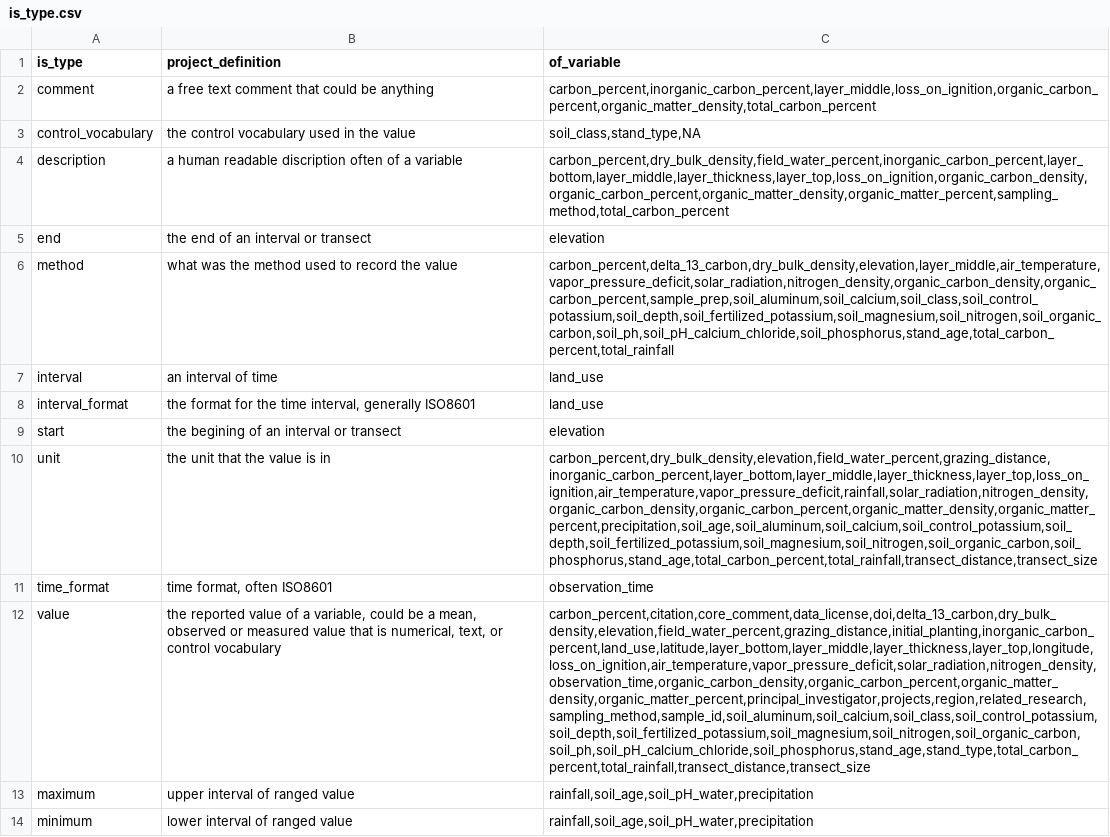
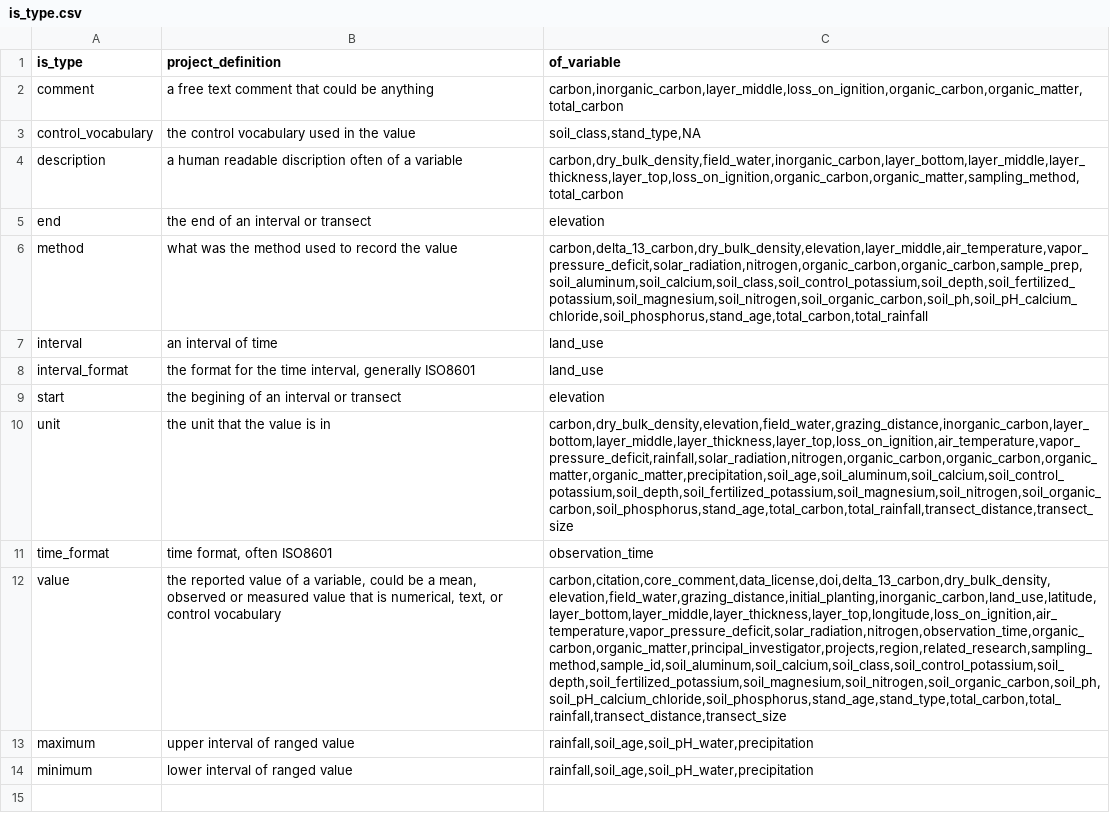
Before and after one commit to ktoddbrown/SoilDRaH, a CSV file: 02_DataHarmonization/is_type.csv, drawn as a sheet; the diff names each change by its address in the sheet, - before the commit and + after, or states it on an @@ line.

Commit message:
move 'density' and 'percent' from 'of_variable' to 'unit'

```diff
--- a/02_DataHarmonization/is_type.csv
+++ b/02_DataHarmonization/is_type.csv
-C2 (of_variable): carbon_percent,inorganic_carbon_percent,layer_middle,loss_on_ignition,organic_carbon_percent,organic_matter_density,total_carbon_percent
+C2 (of_variable): carbon,inorganic_carbon,layer_middle,loss_on_ignition,organic_carbon,organic_matter,total_carbon
-C4 (of_variable): carbon_percent,dry_bulk_density,field_water_percent,inorganic_carbon_percent,layer_bottom,layer_middle,layer_thickness,layer_top,loss_on_ignition,organic_carbon_density,organic_carbon_percent,organic_matter_density,organic_matter_percent,sampling_method,total_carbon_percent
+C4 (of_variable): carbon,dry_bulk_density,field_water,inorganic_carbon,layer_bottom,layer_middle,layer_thickness,layer_top,loss_on_ignition,organic_carbon,organic_matter,sampling_method,total_carbon
-C6 (of_variable): carbon_percent,delta_13_carbon,dry_bulk_density,elevation,layer_middle,air_temperature,vapor_pressure_deficit,solar_radiation,nitrogen_density,organic_carbon_density,organic_carbon_percent,sample_prep,soil_aluminum,soil_calcium,soil_class,soil_control_potassium,soil_depth,soil_fertilized_potassium,soil_magnesium,soil_nitrogen,soil_organic_carbon,soil_ph,soil_pH_calcium_chloride,soil_phosphorus,stand_age,total_carbon_percent,total_rainfall
+C6 (of_variable): carbon,delta_13_carbon,dry_bulk_density,elevation,layer_middle,air_temperature,vapor_pressure_deficit,solar_radiation,nitrogen,organic_carbon,organic_carbon,sample_prep,soil_aluminum,soil_calcium,soil_class,soil_control_potassium,soil_depth,soil_fertilized_potassium,soil_magnesium,soil_nitrogen,soil_organic_carbon,soil_ph,soil_pH_calcium_chloride,soil_phosphorus,stand_age,total_carbon,total_rainfall
-C10 (of_variable): carbon_percent,dry_bulk_density,elevation,field_water_percent,grazing_distance,inorganic_carbon_percent,layer_bottom,layer_middle,layer_thickness,layer_top,loss_on_ignition,air_temperature,vapor_pressure_deficit,rainfall,solar_radiation,nitrogen_density,organic_carbon_density,organic_carbon_percent,organic_matter_density,organic_matter_percent,precipitation,soil_age,soil_aluminum,soil_calcium,soil_control_potassium,soil_depth,soil_fertilized_potassium,soil_magnesium,soil_nitrogen,soil_organic_carbon,soil_phosphorus,stand_age,total_carbon_percent,total_rainfall,transect_distance,transect_size
+C10 (of_variable): carbon,dry_bulk_density,elevation,field_water,grazing_distance,inorganic_carbon,layer_bottom,layer_middle,layer_thickness,layer_top,loss_on_ignition,air_temperature,vapor_pressure_deficit,rainfall,solar_radiation,nitrogen,organic_carbon,organic_carbon,organic_matter,organic_matter,precipitation,soil_age,soil_aluminum,soil_calcium,soil_control_potassium,soil_depth,soil_fertilized_potassium,soil_magnesium,soil_nitrogen,soil_organic_carbon,soil_phosphorus,stand_age,total_carbon,total_rainfall,transect_distance,transect_size
-C12 (of_variable): carbon_percent,citation,core_comment,data_license,doi,delta_13_carbon,dry_bulk_density,elevation,field_water_percent,grazing_distance,initial_planting,inorganic_carbon_percent,land_use,latitude,layer_bottom,layer_middle,layer_thickness,layer_top,longitude,loss_on_ignition,air_temperature,vapor_pressure_deficit,solar_radiation,nitrogen_density,observation_time,organic_carbon_density,organic_carbon_percent,organic_matter_density,organic_matter_percent,principal_investigator,projects,region,related_research,sampling_method,sample_id,soil_aluminum,soil_calcium,soil_class,soil_control_potassium,soil_depth,soil_fertilized_potassium,soil_magnesium,soil_nitrogen,soil_organic_carbon,soil_ph,soil_pH_calcium_chloride,soil_phosphorus,stand_age,stand_type,total_carbon_percent,total_rainfall,transect_distance,transect_size
+C12 (of_variable): carbon,citation,core_comment,data_license,doi,delta_13_carbon,dry_bulk_density,elevation,field_water,grazing_distance,initial_planting,inorganic_carbon,land_use,latitude,layer_bottom,layer_middle,layer_thickness,layer_top,longitude,loss_on_ignition,air_temperature,vapor_pressure_deficit,solar_radiation,nitrogen,observation_time,organic_carbon,organic_matter,principal_investigator,projects,region,related_research,sampling_method,sample_id,soil_aluminum,soil_calcium,soil_class,soil_control_potassium,soil_depth,soil_fertilized_potassium,soil_magnesium,soil_nitrogen,soil_organic_carbon,soil_ph,soil_pH_calcium_chloride,soil_phosphorus,stand_age,stand_type,total_carbon,total_rainfall,transect_distance,transect_size
```
Also changed, not shown: 02_DataHarmonization/of_variable.csv.
